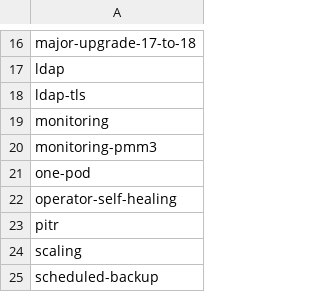
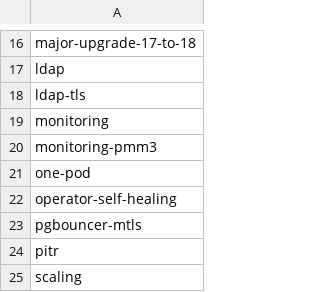
Before and after one commit to percona/percona-postgresql-operator, a CSV file: e2e-tests/run-pr.csv, drawn as a sheet; only a part is shown, gaps mark what is left out; the shorter side is filled out with more unchanged rows.

Commit message:
K8SPG-952 | allow specifying trusted CAs for pgbouncer frontend (#1676)
Signed-off-by: Mayank Shah <mayank.shah@percona.com>

```diff
--- a/e2e-tests/run-pr.csv
+++ b/e2e-tests/run-pr.csv
@@ -22,2 +22,3 @@ one-pod
 operator-self-healing
+pgbouncer-mtls
 pitr
```
Also changed, not shown: 29 other files.
